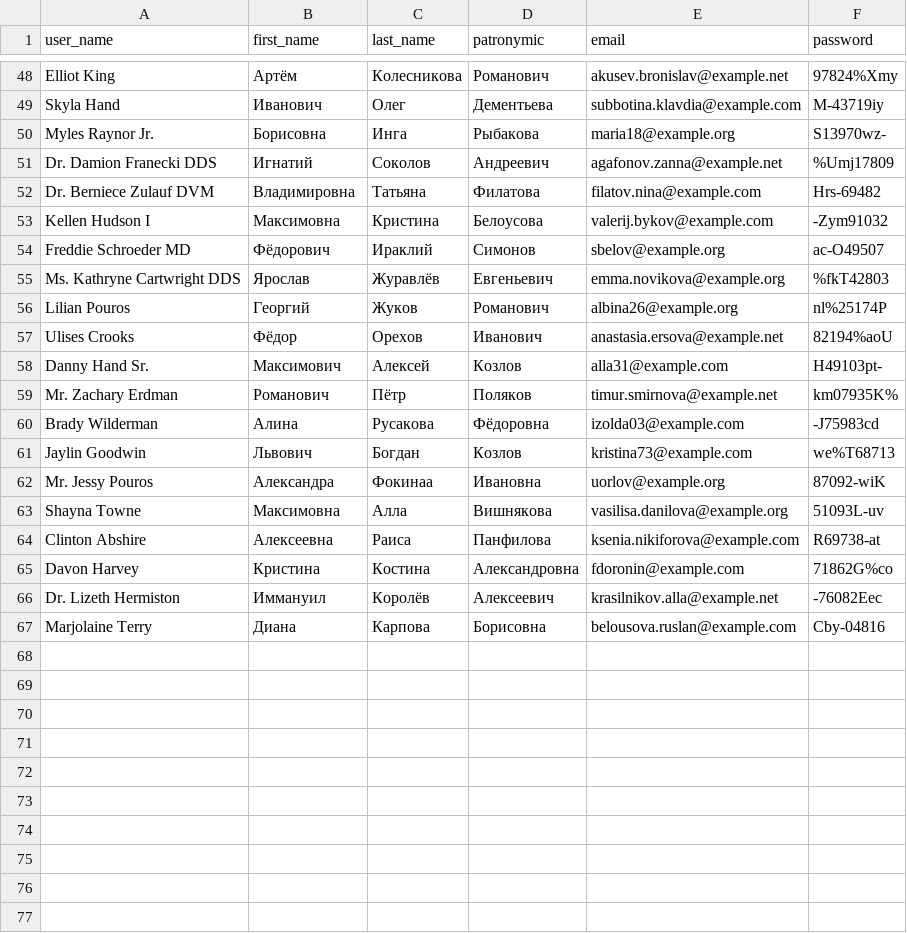
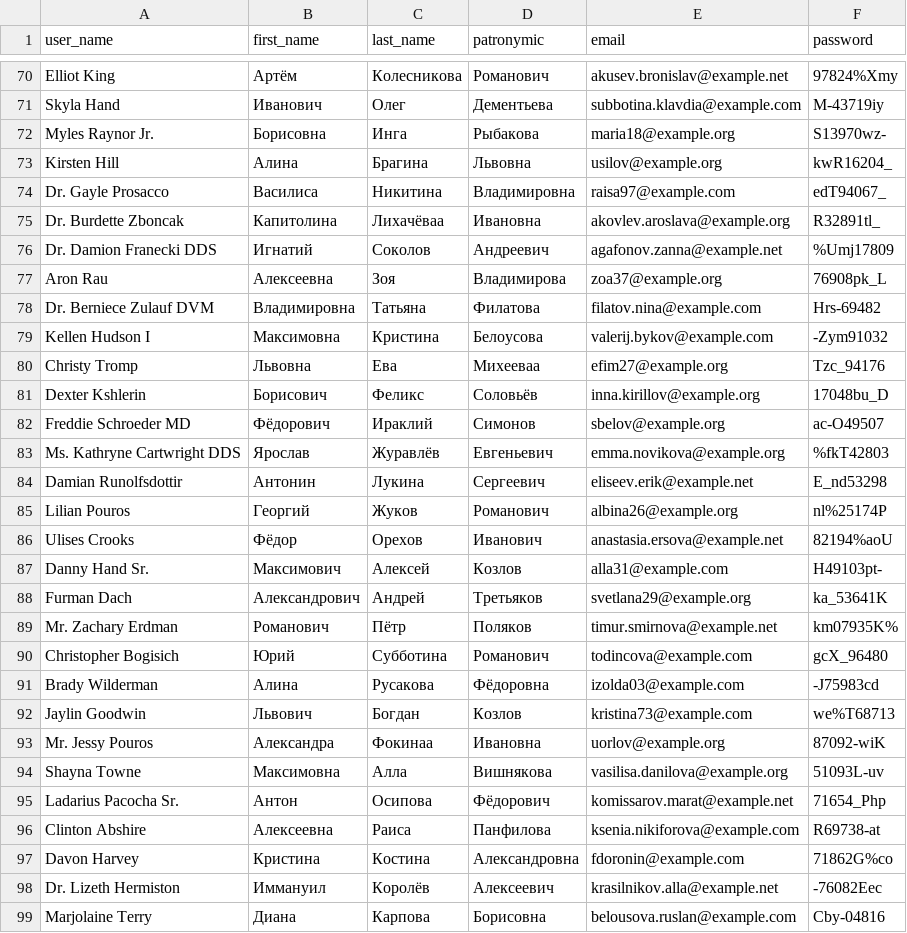
Before and after one commit to shmoulevsky/import-export, a CSV file: storage/export-spatie-excel.csv, drawn as a sheet; only a part is shown, gaps mark what is left out; the diff covers the shown part only.

```diff
--- a/storage/export-spatie-excel.csv
+++ b/storage/export-spatie-excel.csv
@@ -50,7 +72,14 @@
 "Myles Raynor Jr.",Борисовна,Инга,Рыбакова,maria18@example.org,S13970wz-
+"Kirsten Hill",Алина,Брагина,Львовна,usilov@example.org,kwR16204_
+"Dr. Gayle Prosacco",Василиса,Никитина,Владимировна,raisa97@example.com,edT94067_
+"Dr. Burdette Zboncak",Капитолина,Лихачёваа,Ивановна,akovlev.aroslava@example.org,R32891tl_
 "Dr. Damion Franecki DDS",Игнатий,Соколов,Андреевич,agafonov.zanna@example.net,%Umj17809
+"Aron Rau",Алексеевна,Зоя,Владимирова,zoa37@example.org,76908pk_L
 "Dr. Berniece Zulauf DVM",Владимировна,Татьяна,Филатова,filatov.nina@example.com,Hrs-69482
 "Kellen Hudson I",Максимовна,Кристина,Белоусова,valerij.bykov@example.com,-Zym91032
+"Christy Tromp",Львовна,Ева,Михееваа,efim27@example.org,Tzc_94176
+"Dexter Kshlerin",Борисович,Феликс,Соловьёв,inna.kirillov@example.org,17048bu_D
 "Freddie Schroeder MD",Фёдорович,Ираклий,Симонов,sbelov@example.org,ac-O49507
 "Ms. Kathryne Cartwright DDS",Ярослав,Журавлёв,Евгеньевич,emma.novikova@example.org,%fkT42803
+"Damian Runolfsdottir",Антонин,Лукина,Сергеевич,eliseev.erik@example.net,E_nd53298
 "Lilian Pouros",Георгий,Жуков,Романович,albina26@example.org,nl%25174P
@@ -58,3 +87,5 @@
 "Danny Hand Sr.",Максимович,Алексей,Козлов,alla31@example.com,H49103pt-
+"Furman Dach",Александрович,Андрей,Третьяков,svetlana29@example.org,ka_53641K
 "Mr. Zachary Erdman",Романович,Пётр,Поляков,timur.smirnova@example.net,km07935K%
+"Christopher Bogisich",Юрий,Субботина,Романович,todincova@example.com,gcX_96480
 "Brady Wilderman",Алина,Русакова,Фёдоровна,izolda03@example.com,-J75983cd
@@ -63,2 +94,3 @@
 "Shayna Towne",Максимовна,Алла,Вишнякова,vasilisa.danilova@example.org,51093L-uv
+"Ladarius Pacocha Sr.",Антон,Осипова,Фёдорович,komissarov.marat@example.net,71654_Php
 "Clinton Abshire",Алексеевна,Раиса,Панфилова,ksenia.nikiforova@example.com,R69738-at
```
Also changed, not shown: 23 added rows elsewhere in this file, storage/export-laravel-excel.csv, storage/export-php.csv, 14 other files.
